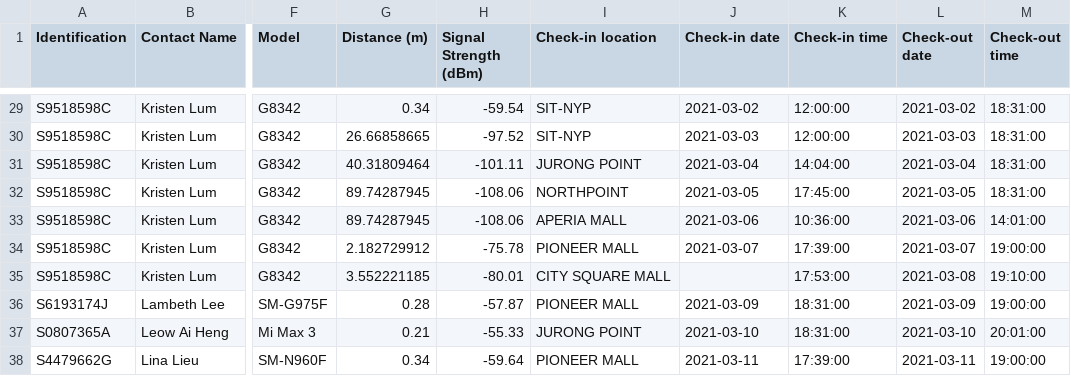
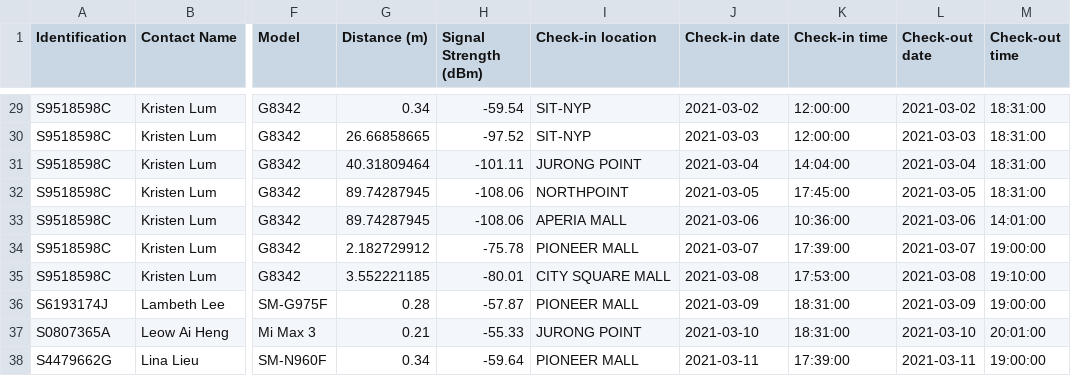
Before and after one commit to jzxr/TraceTogether, a CSV file: safe-entry.csv, drawn as a sheet; only a part is shown, gaps mark what is left out; the diff names each change by its address in the sheet, - before the commit and + after, or states it on an @@ line.

Commit message:
Reformat

```diff
--- a/safe-entry.csv
+++ b/safe-entry.csv
-J35 (Check-in date): (empty)
+J35 (Check-in date): 2021-03-08
```
